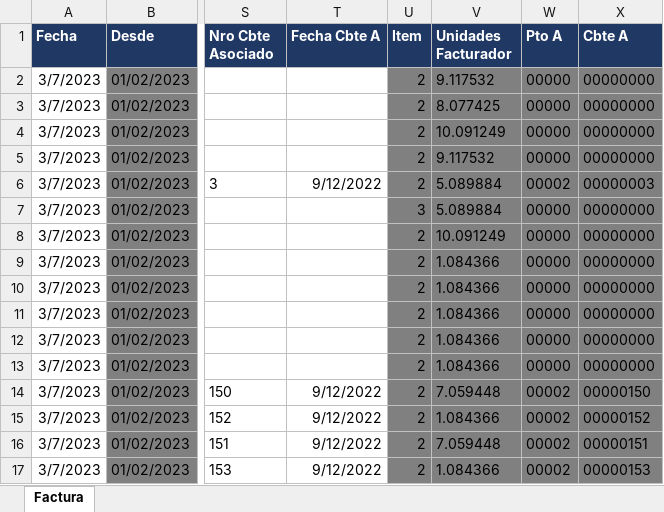
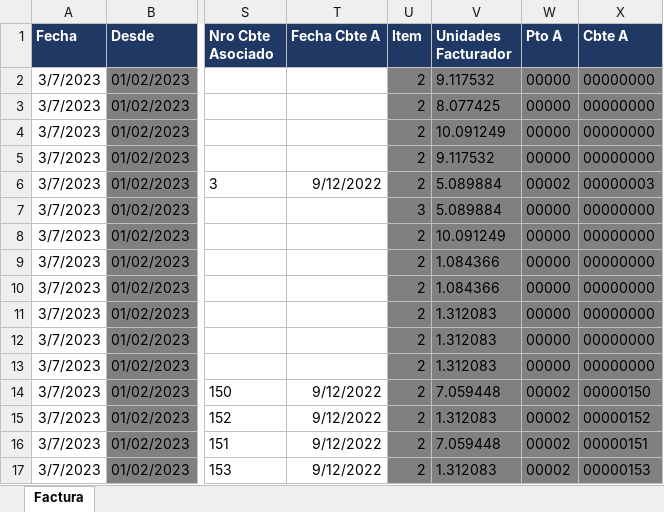
Before and after one commit to abustosp/BOT-Facturador-AFIP, an Excel workbook: Archivo para hacer Facturas 3.0.xlsx, sheet Factura, drawn as a sheet; only a part is shown, gaps mark what is left out; values as stored, in another font and other column widths than the file's, no borders; the diff names each change by its address in the sheet, - before the commit and + after, or states it on an @@ line.

Commit message:
Update Excel Formulas

```diff
--- a/Archivo para hacer Facturas 3.0.xlsx (sheet Factura)
+++ b/Archivo para hacer Facturas 3.0.xlsx (sheet Factura)
-V11:V13 (Unidades Facturador): 1.084366
+V11:V13 (Unidades Facturador): 1.312083
-V15 (Unidades Facturador): 1.084366
+V15 (Unidades Facturador): 1.312083
-V17 (Unidades Facturador): 1.084366
+V17 (Unidades Facturador): 1.312083
```
Also changed, not shown: formulas that keep their value.
